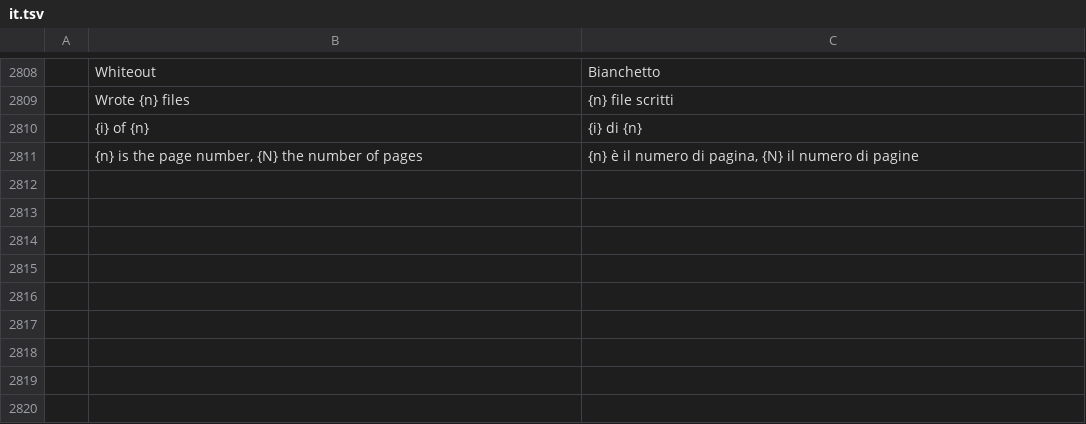
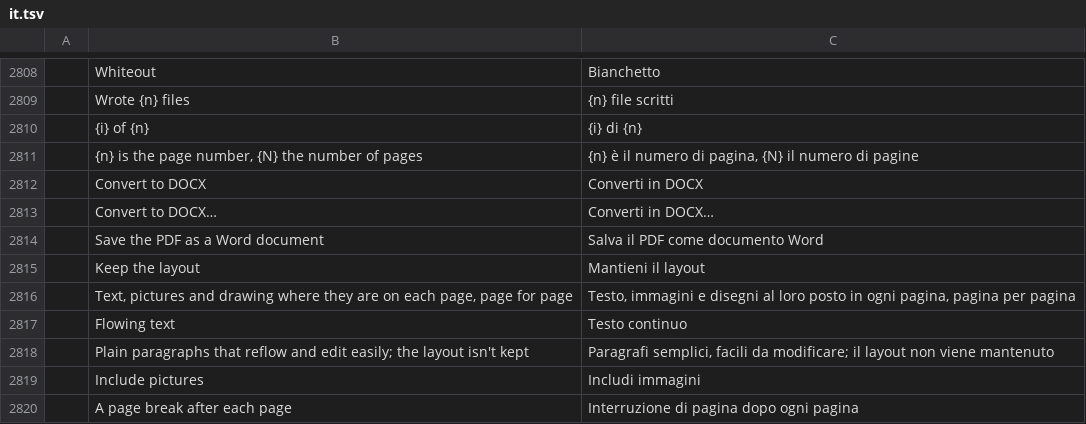
Before and after one commit to cistrans10-bit/wordcraft-pages, a TSV file: crates/ui-egui/src/i18n/it.tsv, drawn as a sheet; only a part is shown, gaps mark what is left out; the diff names each change by its address in the sheet, - before the commit and + after, or states it on an @@ line.

```diff
--- a/crates/ui-egui/src/i18n/it.tsv
+++ b/crates/ui-egui/src/i18n/it.tsv
+row 2812:  | Convert to DOCX | Converti in DOCX
+row 2813:  | Convert to DOCX… | Converti in DOCX…
+row 2814:  | Save the PDF as a Word document | Salva il PDF come documento Word
+row 2815:  | Keep the layout | Mantieni il layout
+row 2816:  | Text, pictures and drawing where they are on each page, page for page | Testo, immagini e disegni al loro posto in ogni pagina, pagina per pagina
+row 2817:  | Flowing text | Testo continuo
+row 2818:  | Plain paragraphs that reflow and edit easily; the layout isn't kept | Paragrafi semplici, facili da modificare; il layout non viene mantenuto
+row 2819:  | Include pictures | Includi immagini
+row 2820:  | A page break after each page | Interruzione di pagina dopo ogni pagina
```
Also changed, not shown: crates/ui-egui/src/i18n/bg.tsv, crates/ui-egui/src/i18n/cs.tsv, 28 other files.
